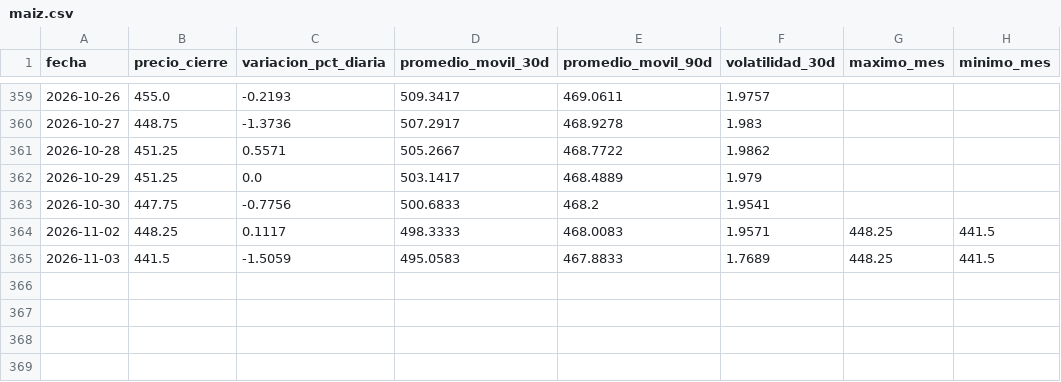
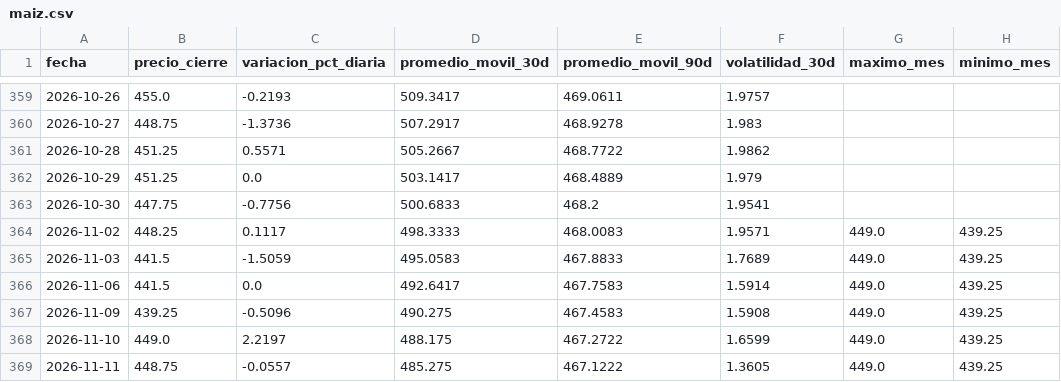
Before and after one commit to lucxzs/analysis-commodities-bi, a CSV file: data/maiz.csv, drawn as a sheet; only a part is shown, gaps mark what is left out.

```diff
--- a/data/maiz.csv
+++ b/data/maiz.csv
@@ -363,3 +363,7 @@ fecha,precio_cierre,variacion_pct_diaria,promedio_movil_30d,promedio_movil_90d,v
 2026-10-30,447.75,-0.7756,500.6833,468.2,1.9541,,
-2026-11-02,448.25,0.1117,498.3333,468.0083,1.9571,448.25,441.5
-2026-11-03,441.5,-1.5059,495.0583,467.8833,1.7689,448.25,441.5
+2026-11-02,448.25,0.1117,498.3333,468.0083,1.9571,449.0,439.25
+2026-11-03,441.5,-1.5059,495.0583,467.8833,1.7689,449.0,439.25
+2026-11-06,441.5,0.0,492.6417,467.7583,1.5914,449.0,439.25
+2026-11-09,439.25,-0.5096,490.275,467.4583,1.5908,449.0,439.25
+2026-11-10,449.0,2.2197,488.175,467.2722,1.6599,449.0,439.25
+2026-11-11,448.75,-0.0557,485.275,467.1222,1.3605,449.0,439.25
```
Also changed, not shown: data/soja.csv, data/trigo.csv.
